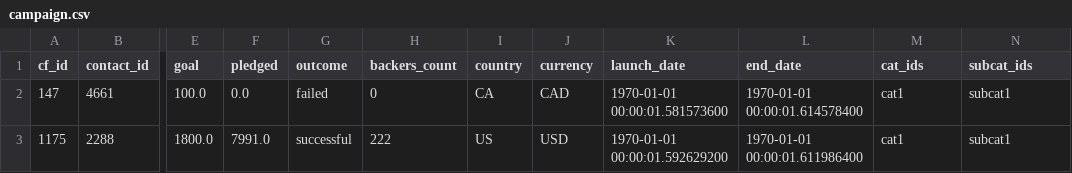
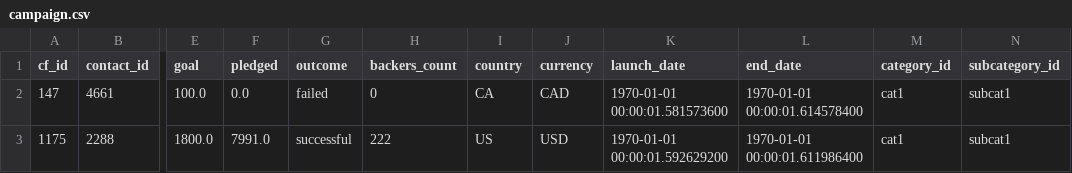
Before and after one commit to shwetajain1022/Crowdfunding_ETL, a CSV file: Resources/campaign.csv, drawn as a sheet; only a part is shown, gaps mark what is left out; the diff names each change by its address in the sheet, - before the commit and + after, or states it on an @@ line.

```diff
--- a/Resources/campaign.csv
+++ b/Resources/campaign.csv
-M1: cat_ids
+M1: category_id
-N1: subcat_ids
+N1: subcategory_id
```
Also changed, not shown: Resources/subcategory.csv, 5 other files.
